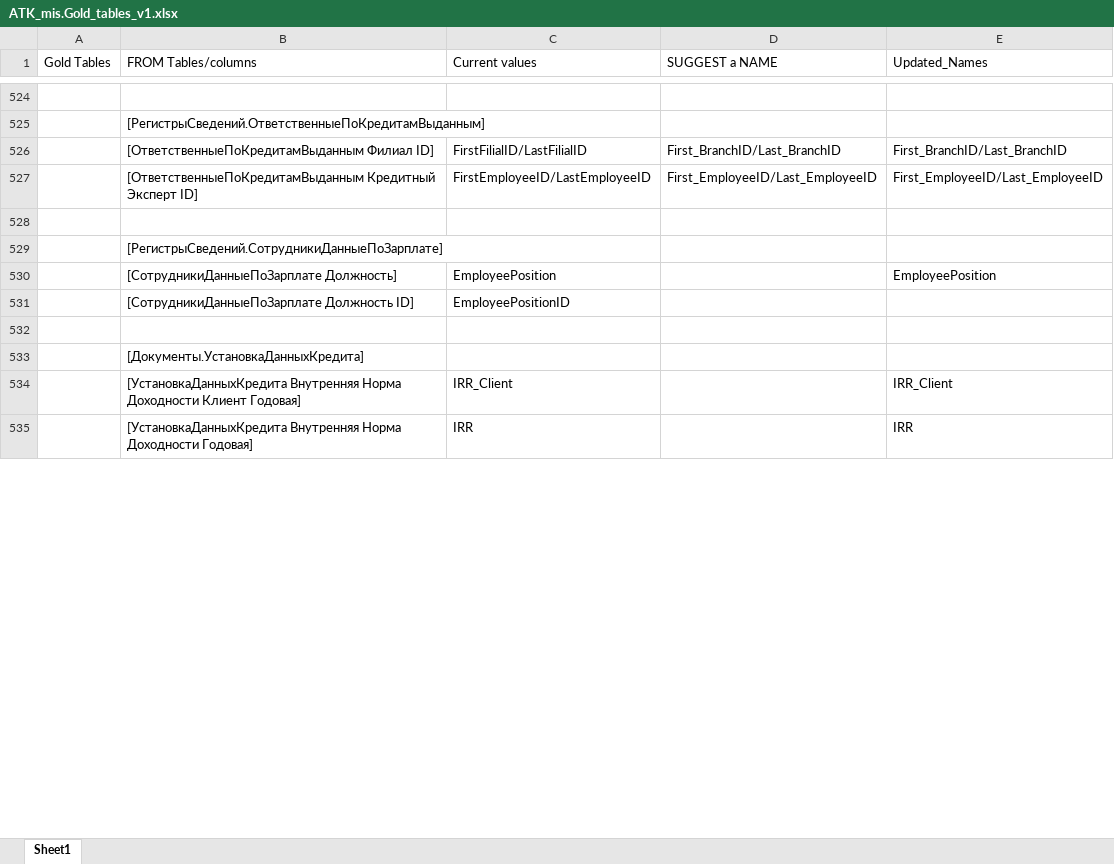
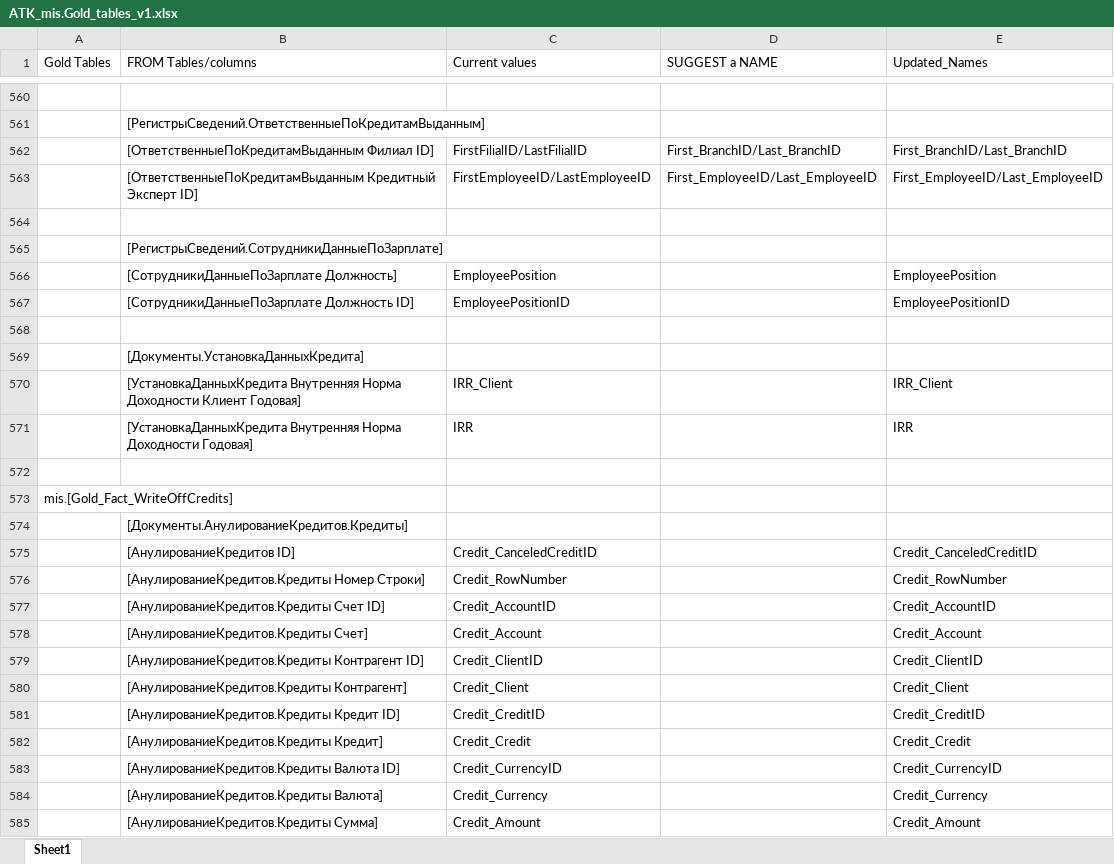
Before and after one commit to EugeniuPascal/ATK_SQL_Compilation, an Excel workbook: data/glossary/ATK_mis.Gold_tables_v1.xlsx, sheet Sheet1, drawn as a sheet; only a part is shown, gaps mark what is left out; values as stored, in another font and other column widths than the file's, no cell formats; conditional formats not drawn; addresses are those after the commit; the diff covers the shown part only; the diff names each change by its address in the sheet, - before the commit and + after, or states it on an @@ line.

Commit message:
commit

```diff
--- a/data/glossary/ATK_mis.Gold_tables_v1.xlsx (sheet Sheet1)
+++ b/data/glossary/ATK_mis.Gold_tables_v1.xlsx (sheet Sheet1)
-E567 (Updated_Names): (empty)
+E567 (Updated_Names): EmployeePositionID
+row 572: (empty)
+row 573: mis.[Gold_Fact_WriteOffCredits]
+row 574:  | [Документы.АнулированиеКредитов.Кредиты]
+row 575:  | [АнулированиеКредитов ID] | Credit_CanceledCreditID |  | Credit_CanceledCreditID
+row 576:  | [АнулированиеКредитов.Кредиты Номер Строки] | Credit_RowNumber |  | Credit_RowNumber
+row 577:  | [АнулированиеКредитов.Кредиты Счет ID] | Credit_AccountID |  | Credit_AccountID
+row 578:  | [АнулированиеКредитов.Кредиты Счет] | Credit_Account |  | Credit_Account
+row 579:  | [АнулированиеКредитов.Кредиты Контрагент ID] | Credit_ClientID |  | Credit_ClientID
+row 580:  | [АнулированиеКредитов.Кредиты Контрагент] | Credit_Client |  | Credit_Client
+row 581:  | [АнулированиеКредитов.Кредиты Кредит ID] | Credit_CreditID |  | Credit_CreditID
+row 582:  | [АнулированиеКредитов.Кредиты Кредит] | Credit_Credit |  | Credit_Credit
+row 583:  | [АнулированиеКредитов.Кредиты Валюта ID] | Credit_CurrencyID |  | Credit_CurrencyID
+row 584:  | [АнулированиеКредитов.Кредиты Валюта] | Credit_Currency |  | Credit_Currency
+row 585:  | [АнулированиеКредитов.Кредиты Сумма] | Credit_Amount |  | Credit_Amount
```
Also changed, not shown: 165 added rows, 30 removed rows and 137 edited cells elsewhere in this sheet, cell formats, formulas that keep their value.
